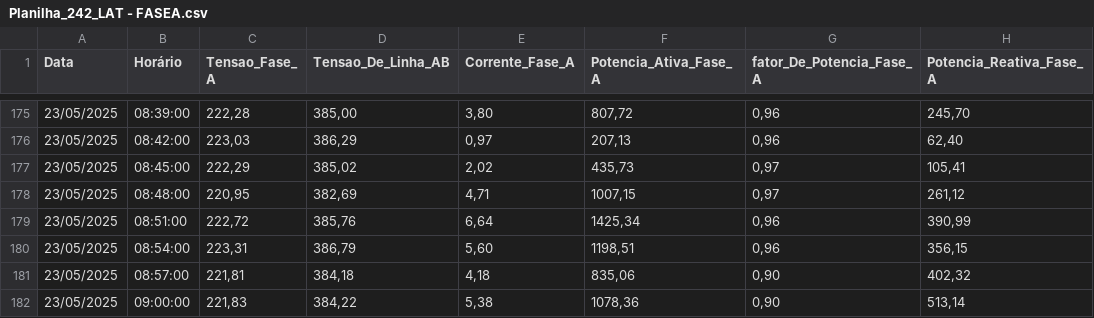
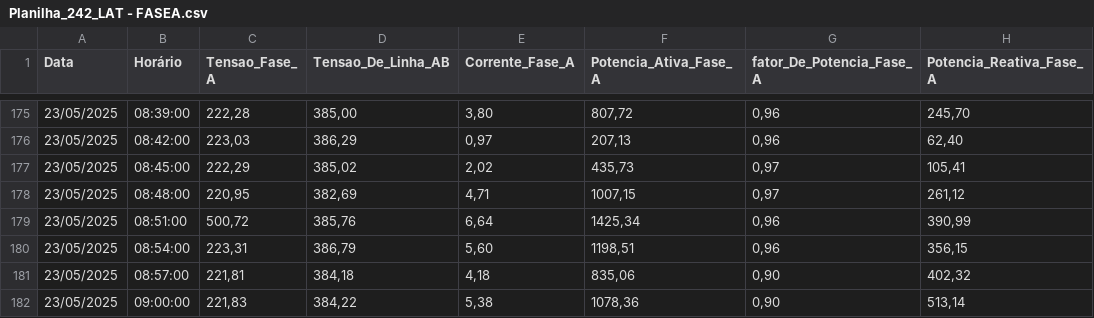
Before and after one commit to FelipeBastos12/Superviosio_medicao, a CSV file: Planilha_242_LAT - FASEA.csv, drawn as a sheet; only a part is shown, gaps mark what is left out; the diff names each change by its address in the sheet, - before the commit and + after, or states it on an @@ line.

Commit message:
Update Planilha_242_LAT - FASEA.csv

```diff
--- a/Planilha_242_LAT - FASEA.csv
+++ b/Planilha_242_LAT - FASEA.csv
-C179 (Tensao_Fase_ A): 222,72
+C179 (Tensao_Fase_ A): 500,72
```
